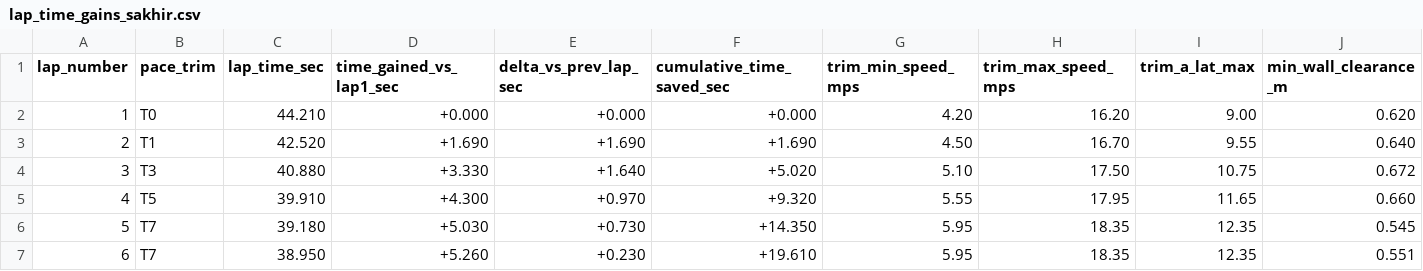
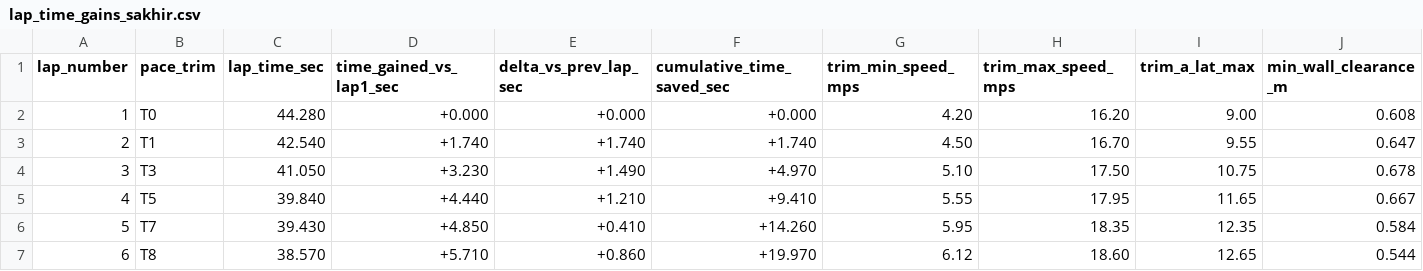
Before and after one commit to Bishal-yeti/F1Tenth-Repository, a CSV file: lap_time_gains_sakhir.csv, drawn as a sheet; only a part is shown; the diff covers the shown part only.

```diff
--- a/lap_time_gains_sakhir.csv
+++ b/lap_time_gains_sakhir.csv
@@ -1,7 +1,7 @@
 lap_number,pace_trim,lap_time_sec,time_gained_vs_lap1_sec,delta_vs_prev_lap_sec,cumulative_time_saved_sec,trim_min_speed_mps,trim_max_speed_mps,trim_a_lat_max,min_wall_clearance_m
-1,T0,44.210,+0.000,+0.000,+0.000,4.20,16.20,9.00,0.620
-2,T1,42.520,+1.690,+1.690,+1.690,4.50,16.70,9.55,0.640
-3,T3,40.880,+3.330,+1.640,+5.020,5.10,17.50,10.75,0.672
-4,T5,39.910,+4.300,+0.970,+9.320,5.55,17.95,11.65,0.660
-5,T7,39.180,+5.030,+0.730,+14.350,5.95,18.35,12.35,0.545
-6,T7,38.950,+5.260,+0.230,+19.610,5.95,18.35,12.35,0.551
+1,T0,44.280,+0.000,+0.000,+0.000,4.20,16.20,9.00,0.608
+2,T1,42.540,+1.740,+1.740,+1.740,4.50,16.70,9.55,0.647
+3,T3,41.050,+3.230,+1.490,+4.970,5.10,17.50,10.75,0.678
+4,T5,39.840,+4.440,+1.210,+9.410,5.55,17.95,11.65,0.667
+5,T7,39.430,+4.850,+0.410,+14.260,5.95,18.35,12.35,0.584
+6,T8,38.570,+5.710,+0.860,+19.970,6.12,18.60,12.65,0.544
```
Also changed, not shown: 19 edited cells elsewhere in this file, lap_times_sakhir_v2_fast.csv, 2 other files.
